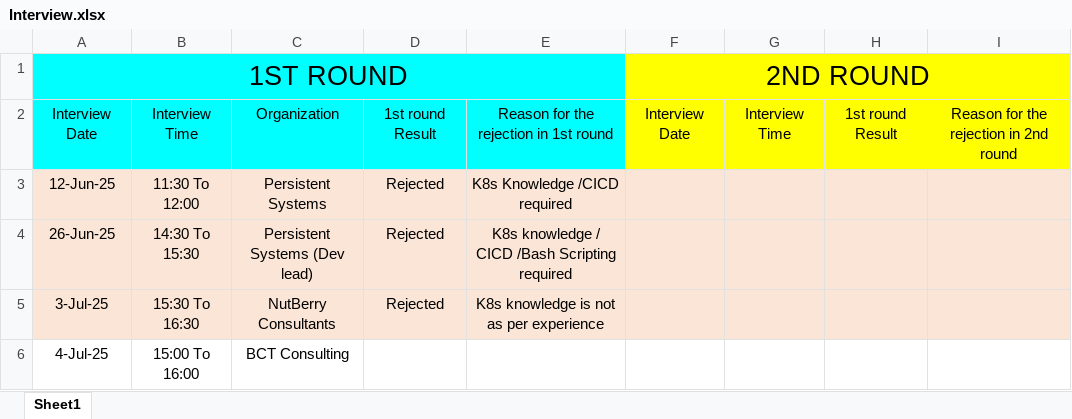
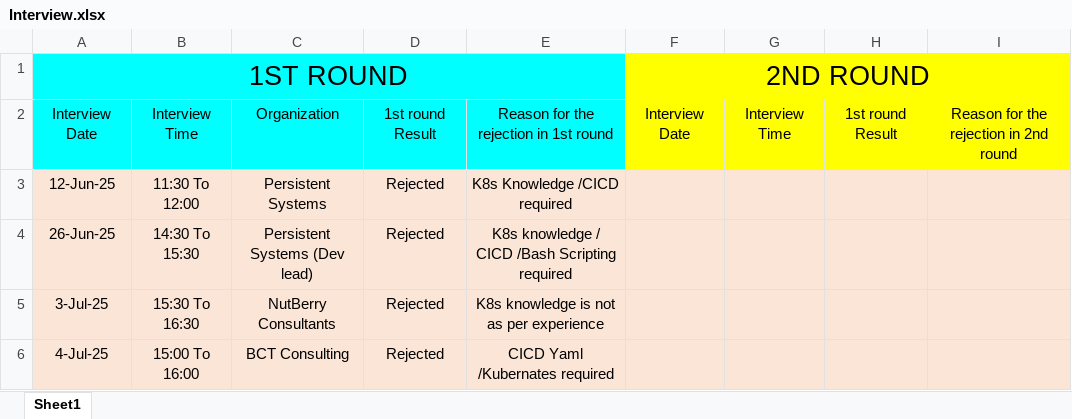
Before and after one commit to getsumantra/Notes_Devops_self, an Excel workbook: Interview.xlsx, sheet Sheet1, drawn as a sheet; values as stored, in another font and other column widths than the file's, no borders; the diff names each change by its address in the sheet, - before the commit and + after, or states it on an @@ line.

```diff
--- a/Interview.xlsx (sheet Sheet1)
+++ b/Interview.xlsx (sheet Sheet1)
-A6:I6 fill: none
+A6:I6 fill: #FBE5D6
-D6: (empty)
+D6: Rejected
-E6: (empty)
+E6: CICD Yaml /Kubernates required
```
Also changed, not shown: 3 other files.
